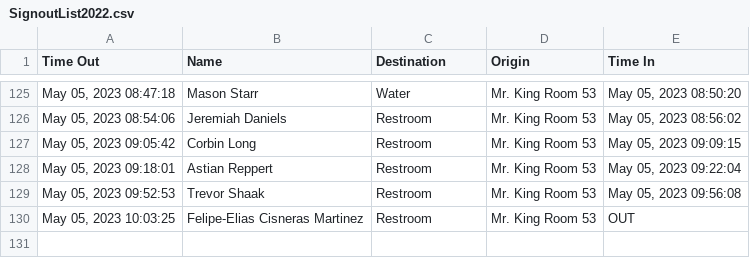
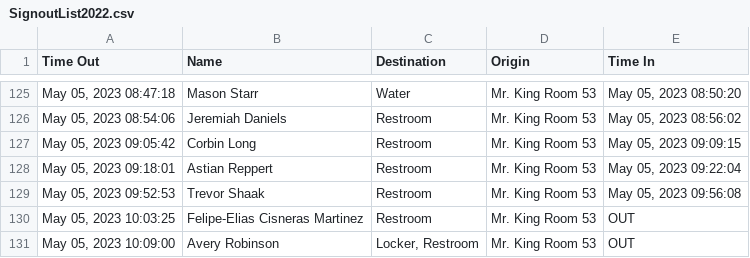
Before and after one commit to MrKing-dev/raspi_qr_passes, a CSV file: qr_passes_final/SignoutList2022.csv, drawn as a sheet; only a part is shown, gaps mark what is left out; the diff names each change by its address in the sheet, - before the commit and + after, or states it on an @@ line.

Commit message:
M qr_passes_final/SignoutList2022.csv

```diff
--- a/qr_passes_final/SignoutList2022.csv
+++ b/qr_passes_final/SignoutList2022.csv
+row 131: May 05, 2023 10:09:00 | Avery Robinson | Locker, Restroom | Mr. King Room 53 | OUT
```
